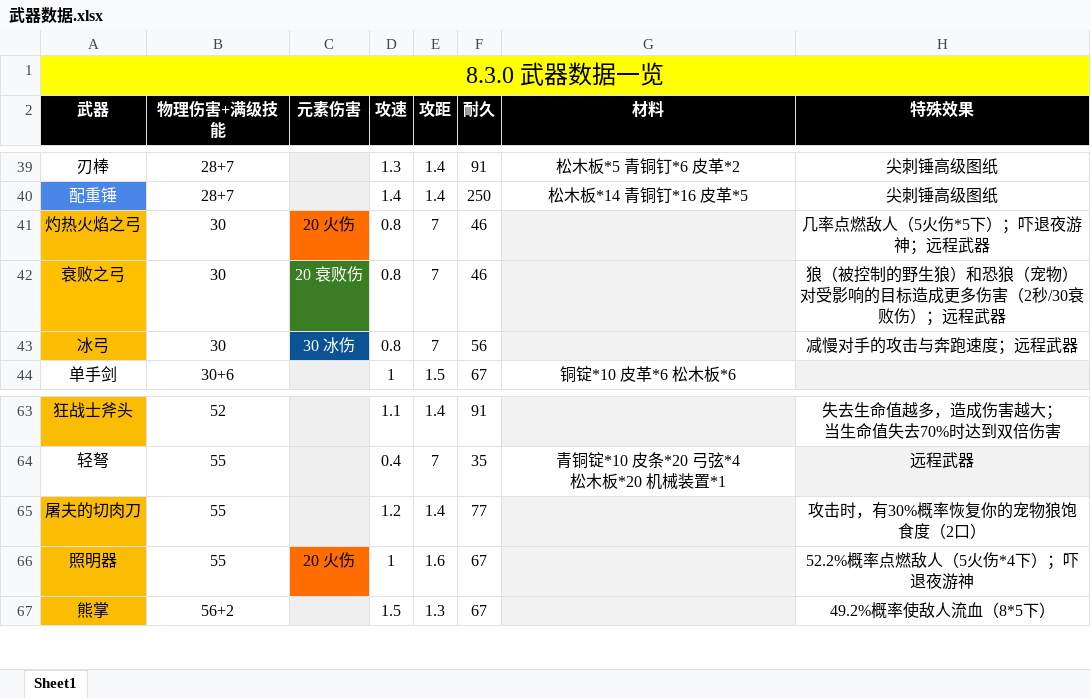
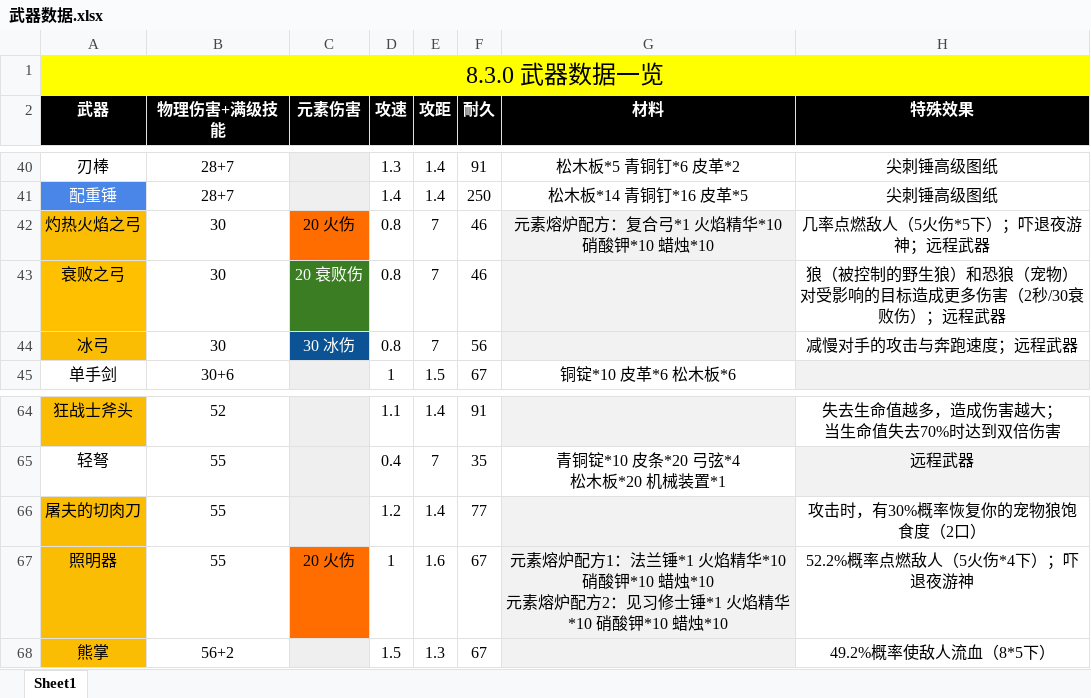
Before and after one commit to jasonXiao422/grimsoul-wiki, an Excel workbook: data-source/武器数据.xlsx, sheet Sheet1, drawn as a sheet; only a part is shown, gaps mark what is left out; values as stored, in another font and other column widths than the file's, no borders; addresses are those after the commit; ↵ is a line break in a cell; the diff covers the shown part only; the diff names each change by its address in the sheet, - before the commit and + after, or states it on an @@ line.

```diff
--- a/data-source/武器数据.xlsx (sheet Sheet1)
+++ b/data-source/武器数据.xlsx (sheet Sheet1)
-G42 (材料): (empty)
+G42 (材料): 元素熔炉配方：复合弓*1 火焰精华*10 硝酸钾*10 蜡烛*10
-G67 (材料): (empty)
+G67 (材料): 元素熔炉配方1：法兰锤*1 火焰精华*10 硝酸钾*10 蜡烛*10 ↵ 元素熔炉配方2：见习修士锤*1 火焰精华*10 硝酸钾*10 蜡烛*10
```
Also changed, not shown: 4 added rows, 2 edited cells and cell formats elsewhere in this sheet, data-source/材料数据.xlsx, 6 other files.
